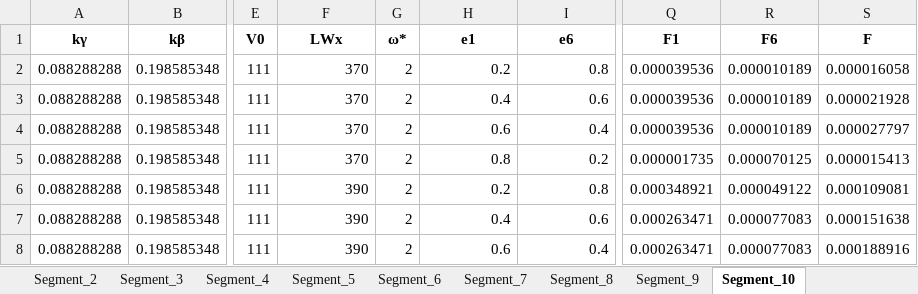
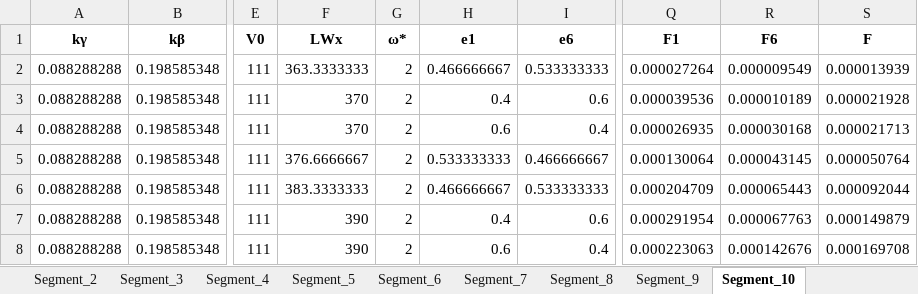
Before and after one commit to Zaid97-kai/process_time_series, an Excel workbook: segmented_time_series.xlsx, sheet Segment_10, drawn as a sheet; only a part is shown, gaps mark what is left out; values as stored, in another font and other column widths than the file's, no borders; the diff covers the shown part only; the diff names each change by its address in the sheet, - before the commit and + after, or states it on an @@ line.

```diff
--- a/segmented_time_series.xlsx (sheet Segment_10)
+++ b/segmented_time_series.xlsx (sheet Segment_10)
-F2 (LWx): 370
+F2 (LWx): 363.3333333
-H2 (e1): 0.2
+H2 (e1): 0.466666667
-I2 (e6): 0.8
+I2 (e6): 0.533333333
-Q2 (F1): 0.000039536
+Q2 (F1): 0.000027264
-R2 (F6): 0.000010189
+R2 (F6): 0.000009549
-S2 (F): 0.000016058
+S2 (F): 0.000013939
-Q4 (F1): 0.000039536
+Q4 (F1): 0.000026935
-R4 (F6): 0.000010189
+R4 (F6): 0.000030168
-S4 (F): 0.000027797
+S4 (F): 0.000021713
-F5 (LWx): 370
+F5 (LWx): 376.6666667
-H5 (e1): 0.8
+H5 (e1): 0.533333333
-I5 (e6): 0.2
+I5 (e6): 0.466666667
-Q5 (F1): 0.000001735
+Q5 (F1): 0.000130064
-R5 (F6): 0.000070125
+R5 (F6): 0.000043145
-S5 (F): 0.000015413
+S5 (F): 0.000050764
-F6 (LWx): 390
+F6 (LWx): 383.3333333
-H6 (e1): 0.2
+H6 (e1): 0.466666667
-I6 (e6): 0.8
+I6 (e6): 0.533333333
-Q6 (F1): 0.000348921
+Q6 (F1): 0.000204709
-R6 (F6): 0.000049122
+R6 (F6): 0.000065443
-S6 (F): 0.000109081
+S6 (F): 0.000092044
-Q7 (F1): 0.000263471
+Q7 (F1): 0.000291954
-R7 (F6): 0.000077083
+R7 (F6): 0.000067763
-S7 (F): 0.000151638
+S7 (F): 0.000149879
-Q8 (F1): 0.000263471
+Q8 (F1): 0.000223063
-R8 (F6): 0.000077083
+R8 (F6): 0.000142676
-S8 (F): 0.000188916
+S8 (F): 0.000169708
```
Also changed, not shown: 54 edited cells elsewhere in this sheet, sheet Segment_4, sheet Segment_2, sheet Segment_5, sheet Segment_3, sheet Segment_7, sheet Segment_6, 3 more sheets, analysis_report.xlsx, temporal_features.xlsx, 34 other files.
